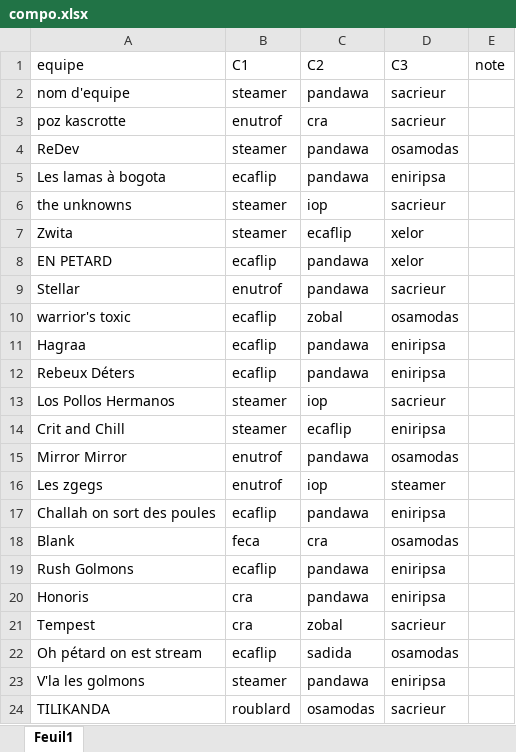
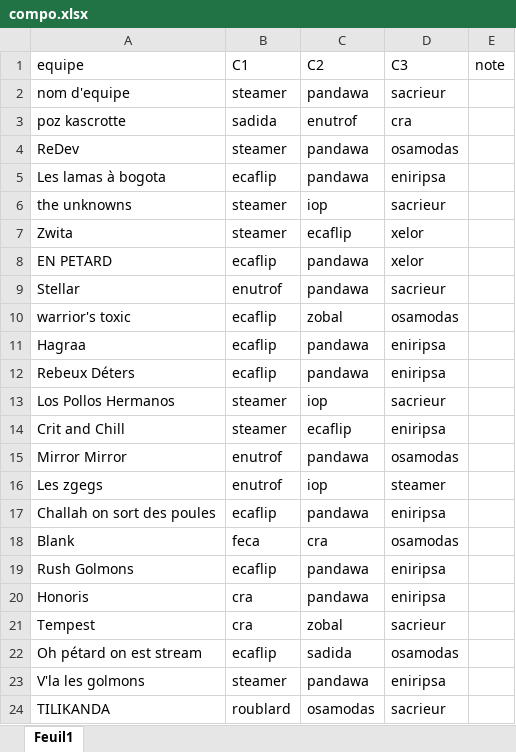
Before and after one commit to Warp-dt/Tournaments-stats, an Excel workbook: Tiliwan_Cup#2/compo.xlsx, sheet Feuil1, drawn as a sheet; values as stored, in another font and other column widths than the file's, no borders; the diff names each change by its address in the sheet, - before the commit and + after, or states it on an @@ line.

Commit message:
tiliwan cup #2

```diff
--- a/Tiliwan_Cup#2/compo.xlsx (sheet Feuil1)
+++ b/Tiliwan_Cup#2/compo.xlsx (sheet Feuil1)
-B3 (C1): enutrof
+B3 (C1): sadida
-C3 (C2): cra
+C3 (C2): enutrof
-D3 (C3): sacrieur
+D3 (C3): cra
```
Also changed, not shown: 6 other files.
